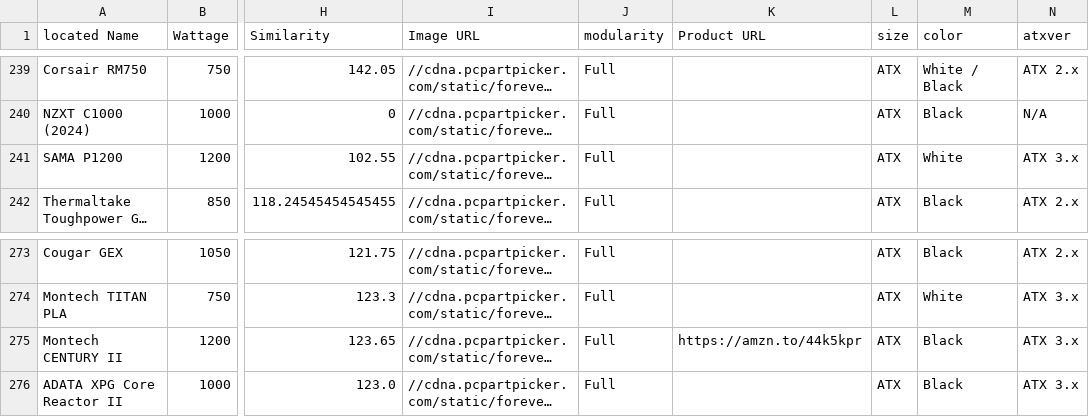
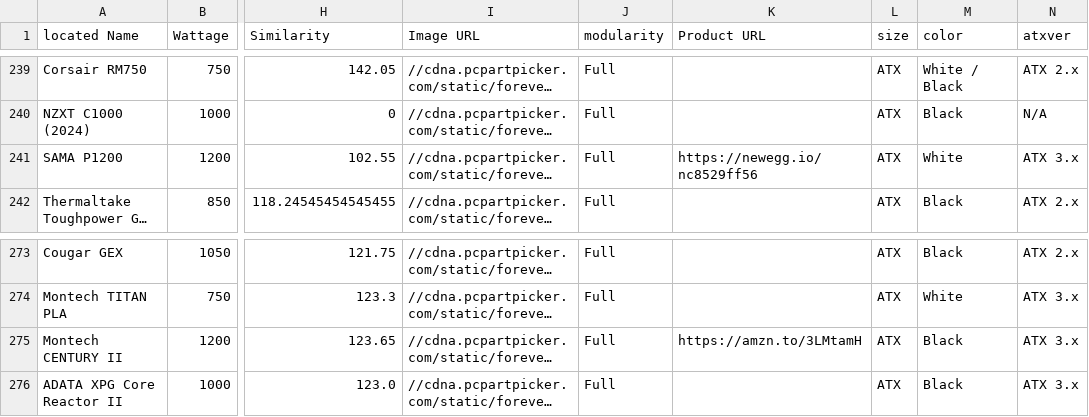
Before and after one commit to Cheesysponge/psuTierSorter, a CSV file: psu_stored.csv, drawn as a sheet; only a part is shown, gaps mark what is left out; long unchanged cells end in …; the diff covers the shown part only; the diff names each change by its address in the sheet, - before the commit and + after, or states it on an @@ line.

```diff
--- a/psu_stored.csv
+++ b/psu_stored.csv
-K241 (Product URL): (empty)
+K241 (Product URL): https://newegg.io/nc8529ff56
-K275 (Product URL): https://amzn.to/44k5kpr
+K275 (Product URL): https://amzn.to/3LMtamH
```
Also changed, not shown: 14 edited cells elsewhere in this file, 3 other files.
